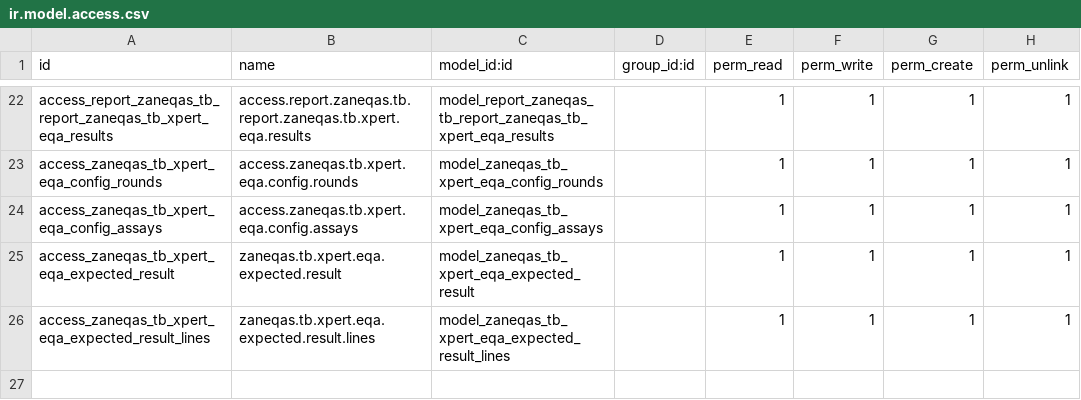
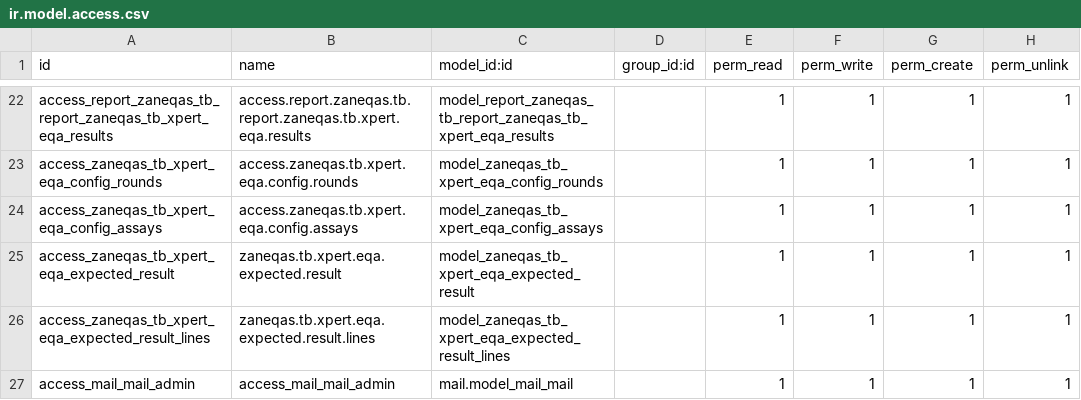
Before and after one commit to chis7/zaneqas_project, a CSV file: zaneqas_tb/security/ir.model.access.csv, drawn as a sheet; only a part is shown, gaps mark what is left out; the diff names each change by its address in the sheet, - before the commit and + after, or states it on an @@ line.

Commit message:
added record rules for admin global view and user company-wide view

```diff
--- a/zaneqas_tb/security/ir.model.access.csv
+++ b/zaneqas_tb/security/ir.model.access.csv
+row 27: access_mail_mail_admin | access_mail_mail_admin | mail.model_mail_mail |  | 1 | 1 | 1 | 1
```
Also changed, not shown: 9 other files.
